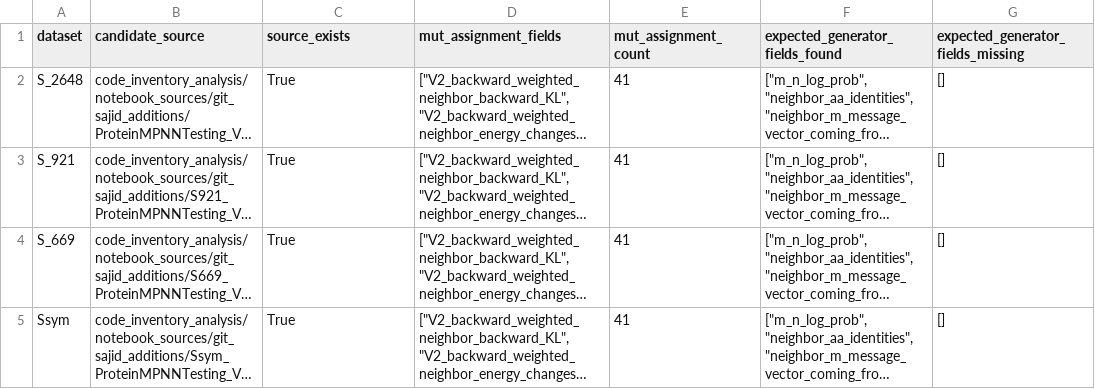
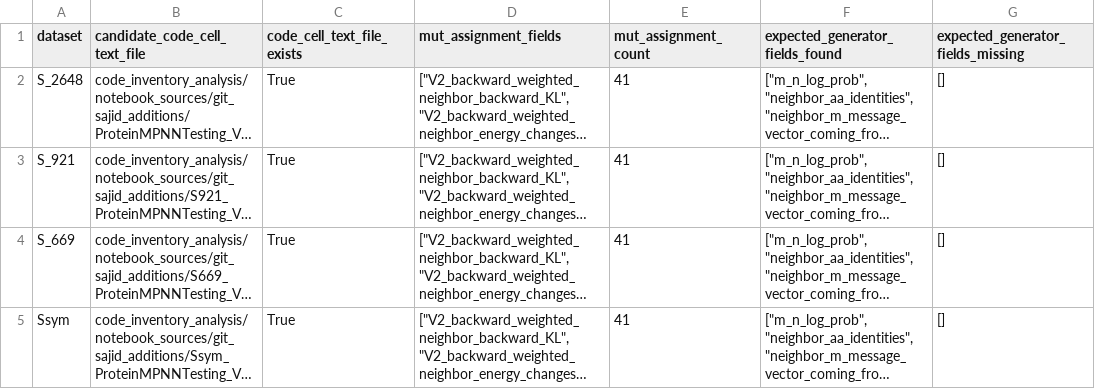
Before and after one commit to DRanger666/PMPNN-DDG, a TSV file: pickle_analysis/v3_fingerprinting/tables/v3_generator_notebook_schema.tsv, drawn as a sheet; only a part is shown; long unchanged cells end in …; the diff names each change by its address in the sheet, - before the commit and + after, or states it on an @@ line.

```diff
--- a/pickle_analysis/v3_fingerprinting/tables/v3_generator_notebook_schema.tsv
+++ b/pickle_analysis/v3_fingerprinting/tables/v3_generator_notebook_schema.tsv
-B1: candidate_source
+B1: candidate_code_cell_text_file
-C1: source_exists
+C1: code_cell_text_file_exists
```
Also changed, not shown: pickle_analysis/v3_fingerprinting/tables/v3_dataset_evidence_status.tsv, 6 other files.
